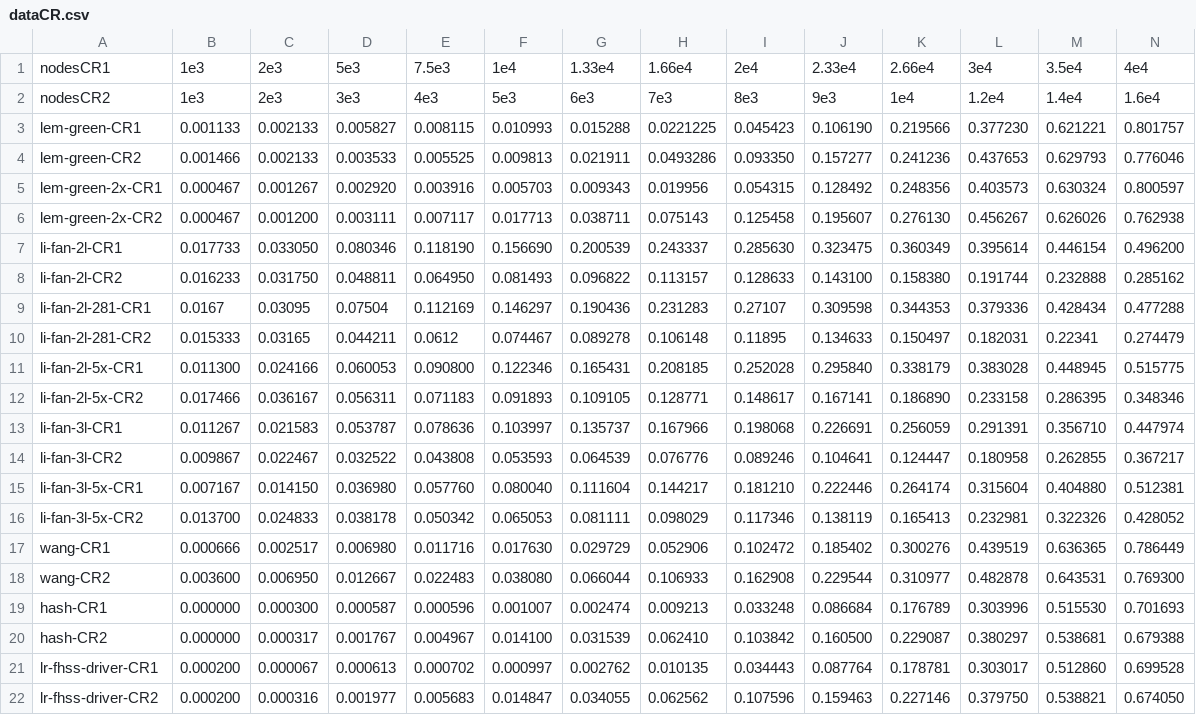
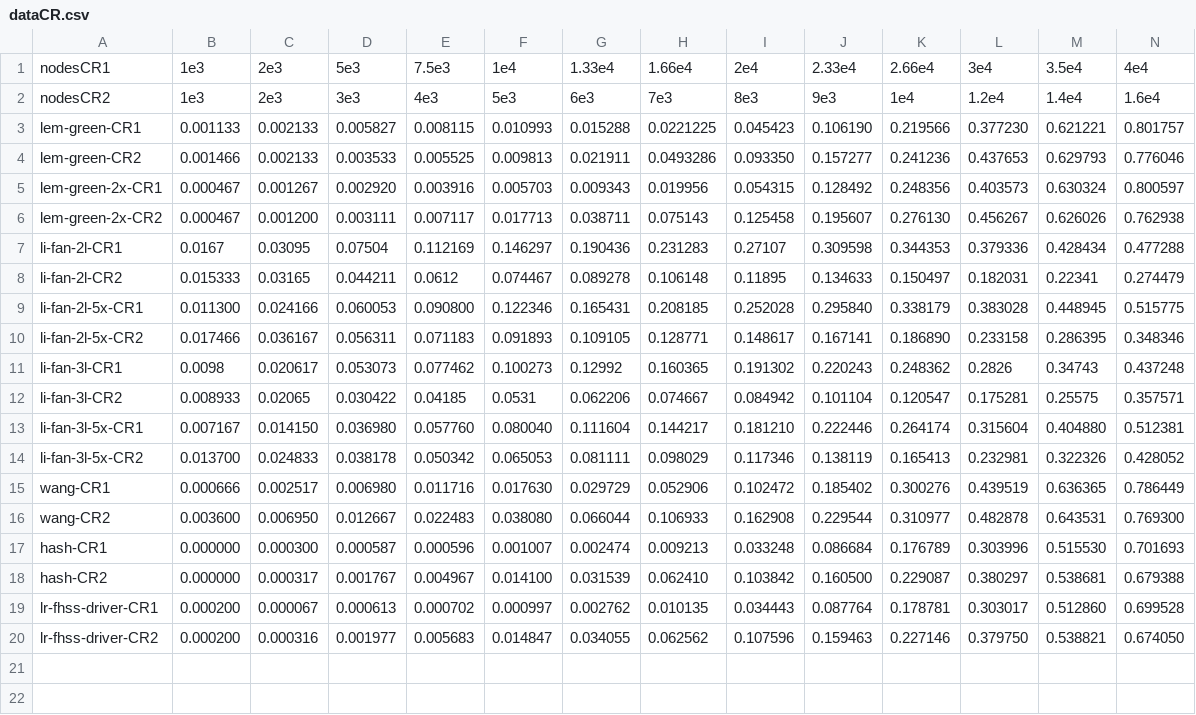
Before and after one commit to diegomm6/lr-fhss_seq-families, a CSV file: dataCR.csv, drawn as a sheet; only a part is shown; removed rows and columns are numbered as before the commit, all else as after; rows hold the shown columns only; the diff names each change by its address in the sheet, - before the commit and + after, or states it on an @@ line.

```diff
--- a/dataCR.csv
+++ b/dataCR.csv
-row 7: li-fan-2l-CR1 | 0.017733 | 0.033050 | 0.080346 | 0.118190 | 0.156690 | 0.200539 | 0.243337 | 0.285630 | 0.323475 | 0.360349 | 0.395614 | 0.446154 | 0.496200
-row 8: li-fan-2l-CR2 | 0.016233 | 0.031750 | 0.048811 | 0.064950 | 0.081493 | 0.096822 | 0.113157 | 0.128633 | 0.143100 | 0.158380 | 0.191744 | 0.232888 | 0.285162
-A7: li-fan-2l-281-CR1
+A7: li-fan-2l-CR1
-A8: li-fan-2l-281-CR2
+A8: li-fan-2l-CR2
-row 13: li-fan-3l-CR1 | 0.011267 | 0.021583 | 0.053787 | 0.078636 | 0.103997 | 0.135737 | 0.167966 | 0.198068 | 0.226691 | 0.256059 | 0.291391 | 0.356710 | 0.447974
-row 14: li-fan-3l-CR2 | 0.009867 | 0.022467 | 0.032522 | 0.043808 | 0.053593 | 0.064539 | 0.076776 | 0.089246 | 0.104641 | 0.124447 | 0.180958 | 0.262855 | 0.367217
+row 11: li-fan-3l-CR1 | 0.0098 | 0.020617 | 0.053073 | 0.077462 | 0.100273 | 0.12992 | 0.160365 | 0.191302 | 0.220243 | 0.248362 | 0.2826 | 0.34743 | 0.437248
+row 12: li-fan-3l-CR2 | 0.008933 | 0.02065 | 0.030422 | 0.04185 | 0.0531 | 0.062206 | 0.074667 | 0.084942 | 0.101104 | 0.120547 | 0.175281 | 0.25575 | 0.357571
```
Also changed, not shown: 11 other files.
